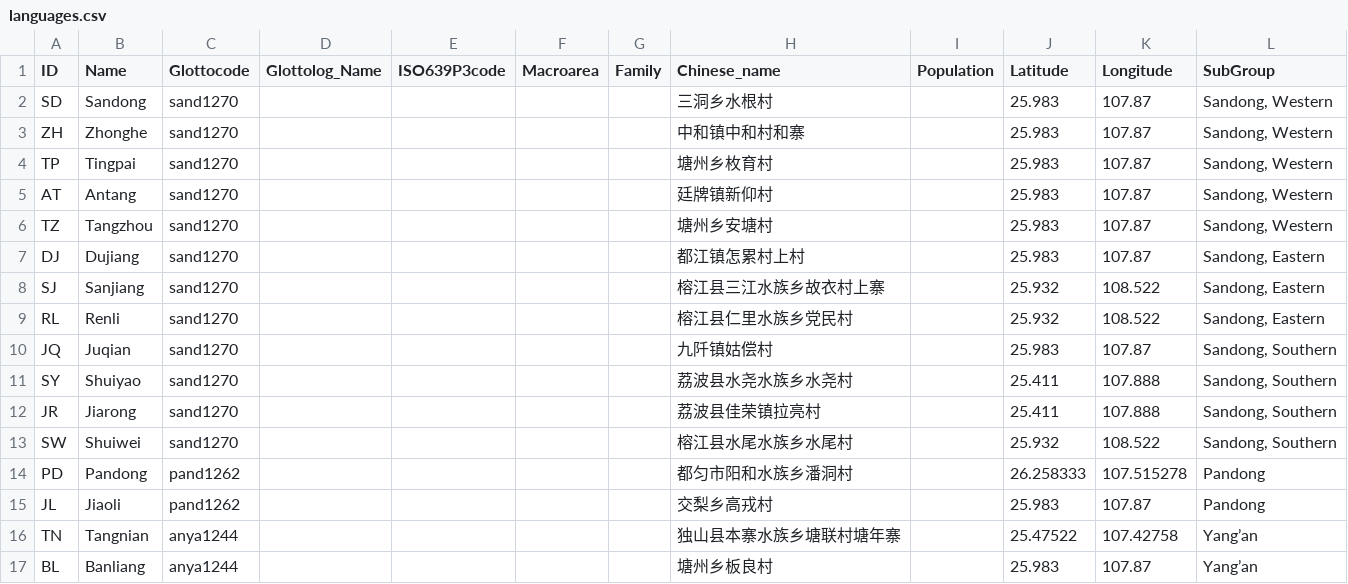
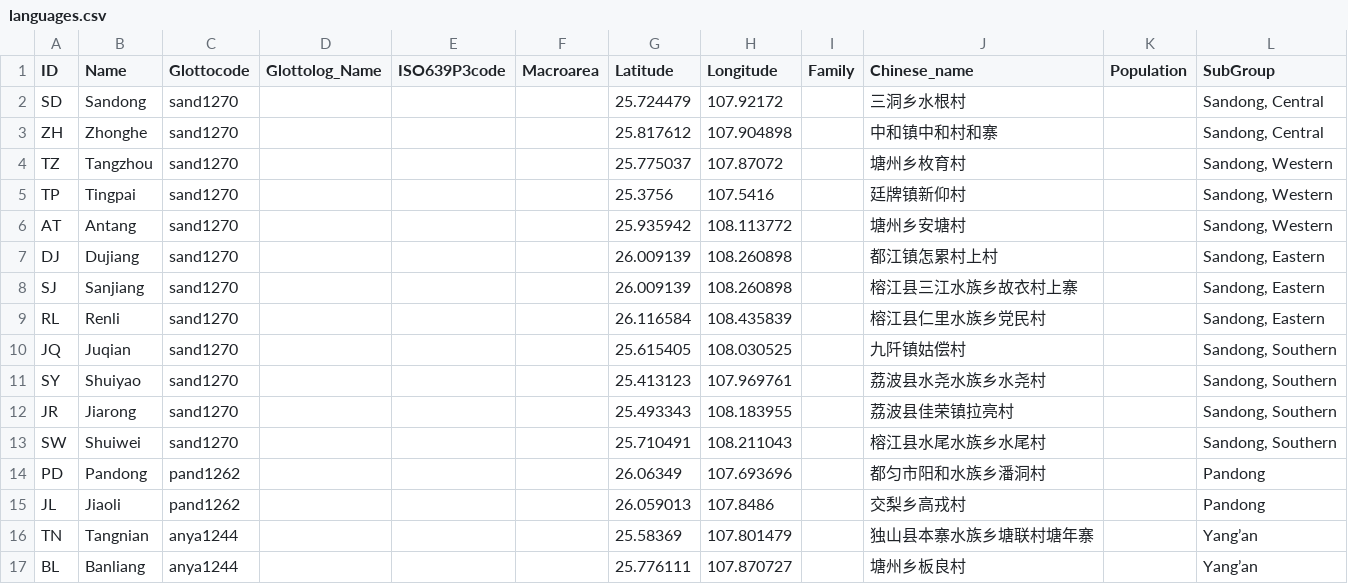
Before and after one commit to lexibank/castrosui, a CSV file: cldf/languages.csv, drawn as a sheet; removed rows and columns are numbered as before the commit, all else as after; the diff names each change by its address in the sheet, - before the commit and + after, or states it on an @@ line.

```diff
--- a/cldf/languages.csv
+++ b/cldf/languages.csv
+column G (Latitude), rows 2-3: 25.724479 | 25.817612; rows 5-17: 25.3756 | 25.935942 | 26.009139 | 26.009139 | 26.116584 | 25.615405 | 25.413123 | 25.493343 | 25.710491 | 26.06349 | 26.059013 | 25.58369 | 25.776111
+column H (Longitude), rows 2-3: 107.92172 | 107.904898; rows 5-17: 107.5416 | 108.113772 | 108.260898 | 108.260898 | 108.435839 | 108.030525 | 107.969761 | 108.183955 | 108.211043 | 107.693696 | 107.8486 | 107.801479 | 107.870727
-column J (Latitude), rows 2-5: all 25.983; rows 7-17: 25.983 | 25.932 | 25.932 | 25.983 | 25.411 | 25.411 | 25.932 | 26.258333 | 25.983 | 25.47522 | 25.983
-column K (Longitude), rows 2-5: all 107.87; rows 7-17: 107.87 | 108.522 | 108.522 | 107.87 | 107.888 | 107.888 | 108.522 | 107.515278 | 107.87 | 107.42758 | 107.87
-L2:L3 (SubGroup): Sandong, Western
+L2:L3 (SubGroup): Sandong, Central
+row 4: TZ | Tangzhou | sand1270 |  |  |  | 25.775037 | 107.87072 |  | 塘州乡枚育村 |  | Sandong, Western
-J5 (Chinese_name): 塘州乡枚育村
+J5 (Chinese_name): 廷牌镇新仰村
-J6 (Chinese_name): 廷牌镇新仰村
+J6 (Chinese_name): 塘州乡安塘村
-row 6: TZ | Tangzhou | sand1270 |  |  |  |  | 塘州乡安塘村 |  | 25.983 | 107.87 | Sandong, Western
```
Also changed, not shown: cldf/parameters.csv, 5 other files.
